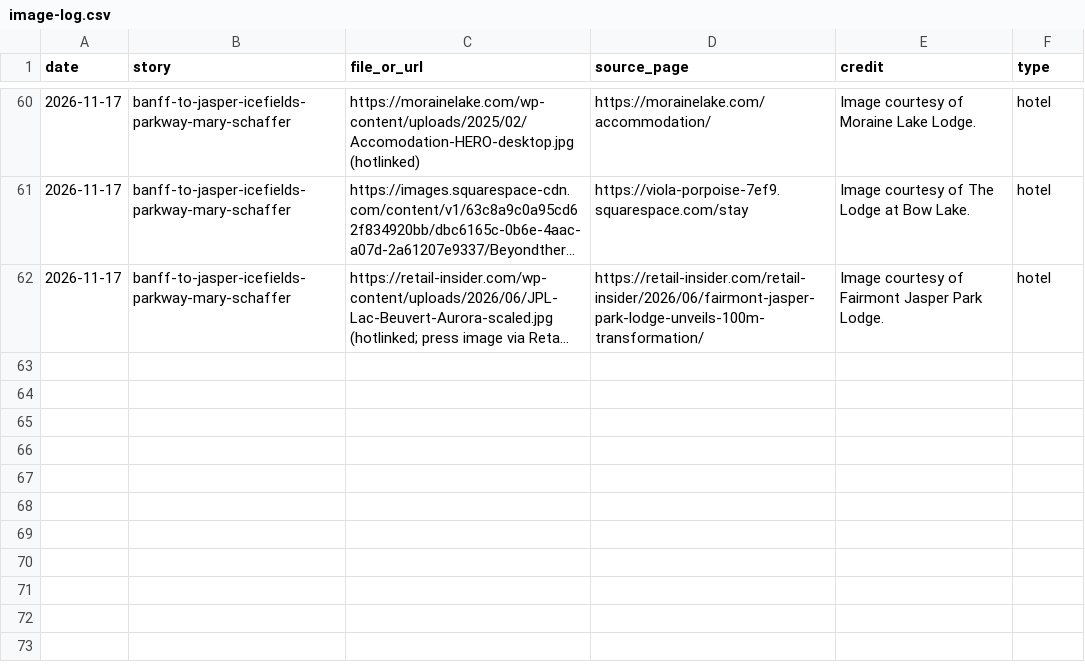
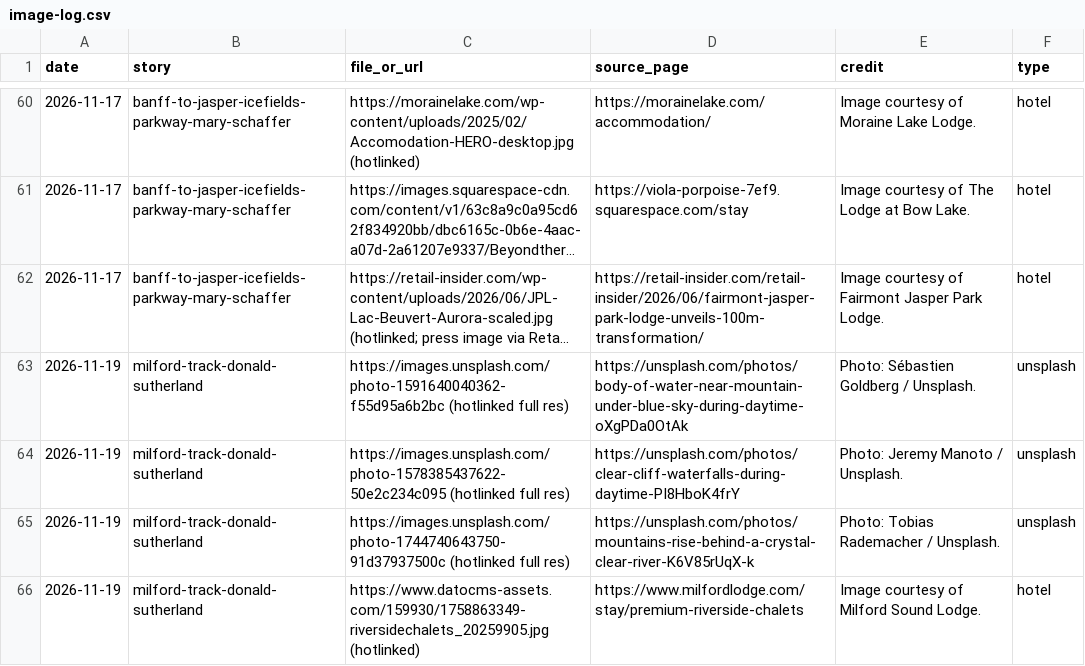
Before and after one commit to chasarnold1824/noonwild, a CSV file: image-log.csv, drawn as a sheet; only a part is shown, gaps mark what is left out; long unchanged cells end in …; the diff names each change by its address in the sheet, - before the commit and + after, or states it on an @@ line.

```diff
--- a/image-log.csv
+++ b/image-log.csv
+row 63: 2026-11-19 | milford-track-donald-sutherland | https://images.unsplash.com/photo-1591640040362-f55d95a6b2bc (hotlinked full res) | https://unsplash.com/photos/body-of-water-near-mountain-under-blue-sky-during-daytime-oXgPDa0OtAk | Photo: Sébastien Goldberg / Unsplash. | unsplash
+row 64: 2026-11-19 | milford-track-donald-sutherland | https://images.unsplash.com/photo-1578385437622-50e2c234c095 (hotlinked full res) | https://unsplash.com/photos/clear-cliff-waterfalls-during-daytime-PI8HboK4frY | Photo: Jeremy Manoto / Unsplash. | unsplash
+row 65: 2026-11-19 | milford-track-donald-sutherland | https://images.unsplash.com/photo-1744740643750-91d37937500c (hotlinked full res) | https://unsplash.com/photos/mountains-rise-behind-a-crystal-clear-river-K6V85rUqX-k | Photo: Tobias Rademacher / Unsplash. | unsplash
+row 66: 2026-11-19 | milford-track-donald-sutherland | https://www.datocms-assets.com/159930/1758863349-riversidechalets_20259905.jpg (hotlinked) | https://www.milfordlodge.com/stay/premium-riverside-chalets | Image courtesy of Milford Sound Lodge. | hotel
```
Also changed, not shown: 1 other file.
